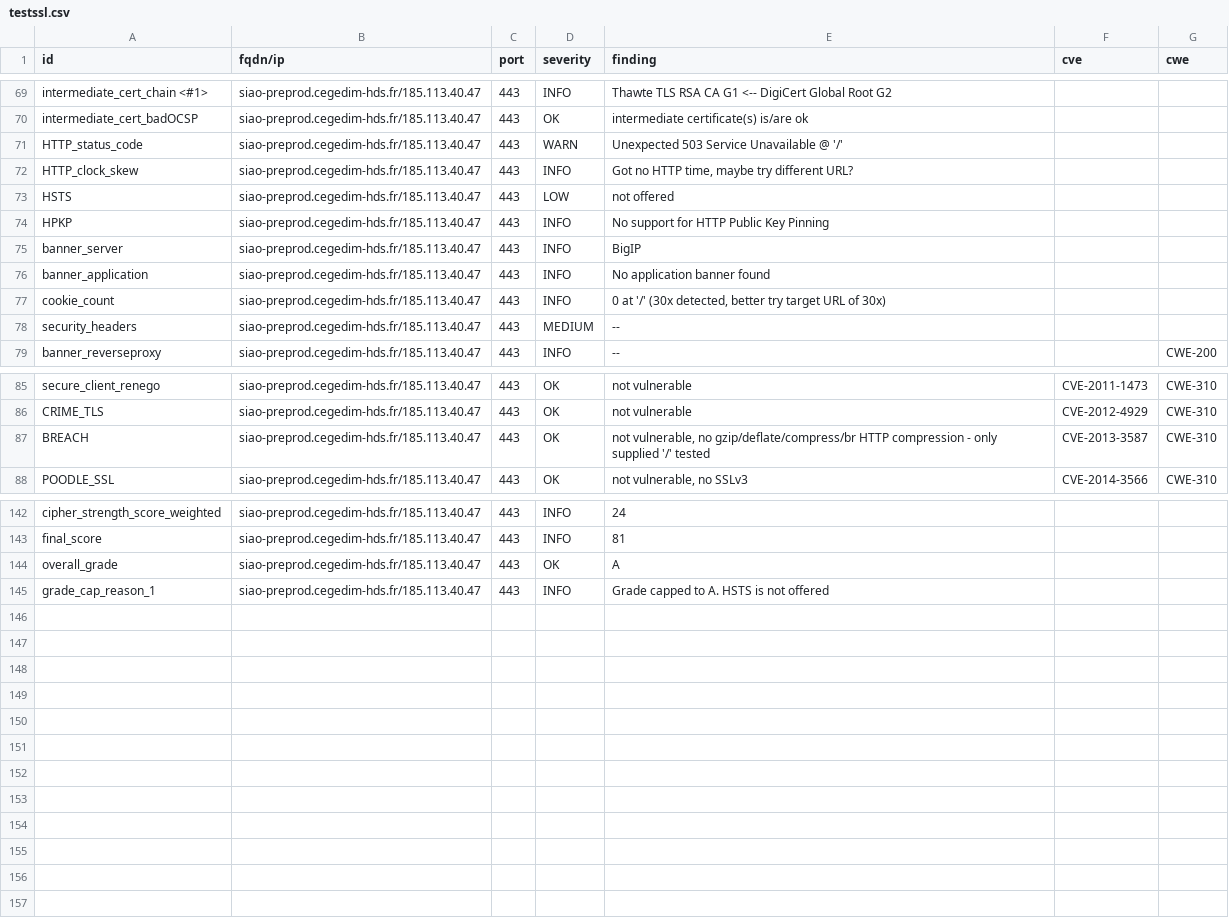
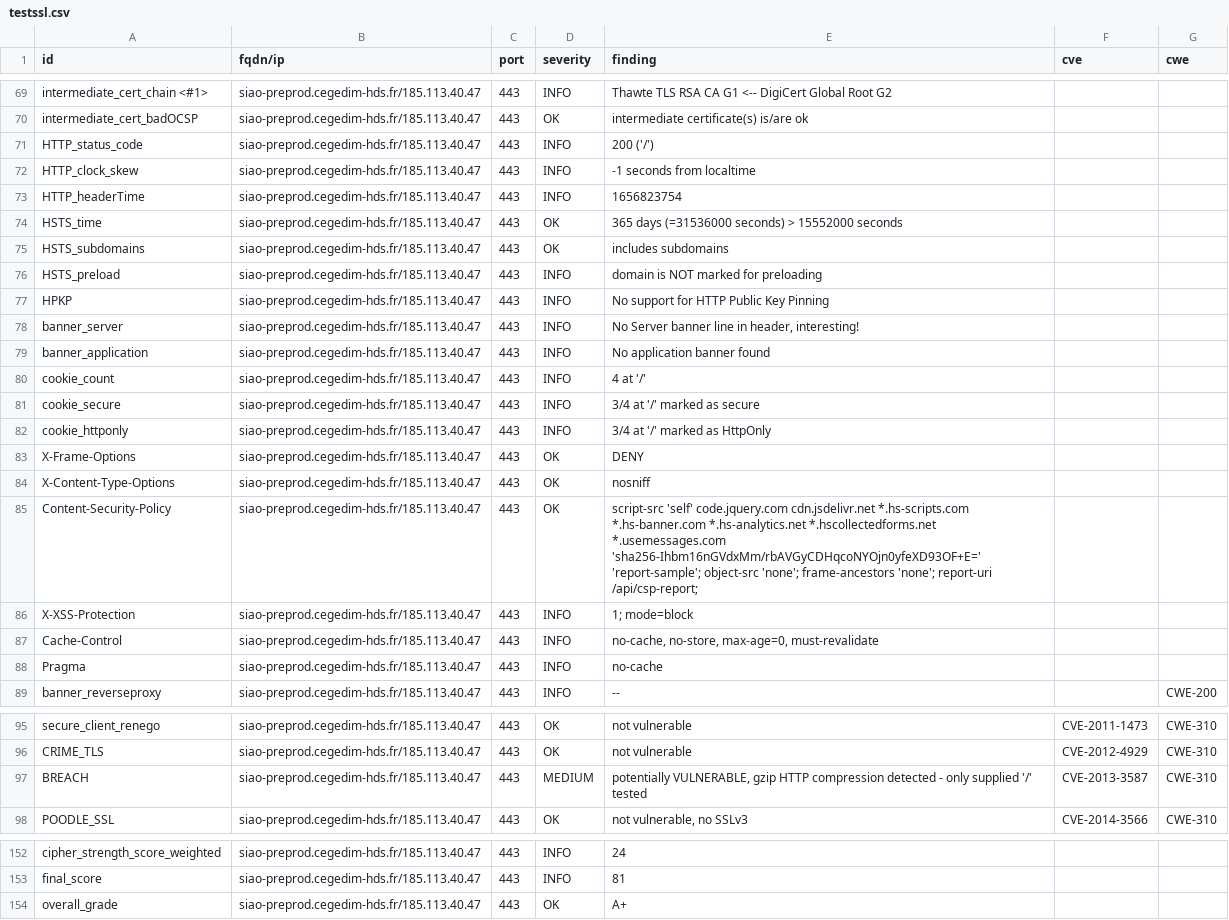
Before and after one commit to SocialGouv/dnum-dashboard, a CSV file: results/aHR0cHM6Ly9zaWFvLXByZXByb2QuY2VnZWRpbS1oZHMuZnI=/testssl.csv, drawn as a sheet; only a part is shown, gaps mark what is left out; the diff covers the shown part only.

Commit message:
update: https://siao-preprod.cegedim-hds.fr

```diff
--- a/results/aHR0cHM6Ly9zaWFvLXByZXByb2QuY2VnZWRpbS1oZHMuZnI=/testssl.csv
+++ b/results/aHR0cHM6Ly9zaWFvLXByZXByb2QuY2VnZWRpbS1oZHMuZnI=/testssl.csv
@@ -70,10 +70,20 @@
 "intermediate_cert_badOCSP","siao-preprod.cegedim-hds.fr/185.113.40.47","443","OK","intermediate certificate(s) is/are ok","",""
-"HTTP_status_code","siao-preprod.cegedim-hds.fr/185.113.40.47","443","WARN","Unexpected 503 Service Unavailable @ '/'","",""
-"HTTP_clock_skew","siao-preprod.cegedim-hds.fr/185.113.40.47","443","INFO","Got no HTTP time, maybe try different URL?","",""
-"HSTS","siao-preprod.cegedim-hds.fr/185.113.40.47","443","LOW","not offered","",""
+"HTTP_status_code","siao-preprod.cegedim-hds.fr/185.113.40.47","443","INFO","200  ('/')","",""
+"HTTP_clock_skew","siao-preprod.cegedim-hds.fr/185.113.40.47","443","INFO","-1 seconds from localtime","",""
+"HTTP_headerTime","siao-preprod.cegedim-hds.fr/185.113.40.47","443","INFO","1656823754","",""
+"HSTS_time","siao-preprod.cegedim-hds.fr/185.113.40.47","443","OK","365 days (=31536000 seconds) > 15552000 seconds","",""
+"HSTS_subdomains","siao-preprod.cegedim-hds.fr/185.113.40.47","443","OK","includes subdomains","",""
+"HSTS_preload","siao-preprod.cegedim-hds.fr/185.113.40.47","443","INFO","domain is NOT marked for preloading","",""
 "HPKP","siao-preprod.cegedim-hds.fr/185.113.40.47","443","INFO","No support for HTTP Public Key Pinning","",""
-"banner_server","siao-preprod.cegedim-hds.fr/185.113.40.47","443","INFO","BigIP","",""
+"banner_server","siao-preprod.cegedim-hds.fr/185.113.40.47","443","INFO","No Server banner line in header, interesting!","",""
 "banner_application","siao-preprod.cegedim-hds.fr/185.113.40.47","443","INFO","No application banner found","",""
-"cookie_count","siao-preprod.cegedim-hds.fr/185.113.40.47","443","INFO","0 at '/' (30x detected, better try target URL of 30x)","",""
-"security_headers","siao-preprod.cegedim-hds.fr/185.113.40.47","443","MEDIUM","--","",""
+"cookie_count","siao-preprod.cegedim-hds.fr/185.113.40.47","443","INFO","4 at '/'","",""
+"cookie_secure","siao-preprod.cegedim-hds.fr/185.113.40.47","443","INFO","3/4 at '/' marked as secure","",""
+"cookie_httponly","siao-preprod.cegedim-hds.fr/185.113.40.47","443","INFO","3/4 at '/' marked as HttpOnly","",""
+"X-Frame-Options","siao-preprod.cegedim-hds.fr/185.113.40.47","443","OK","DENY","",""
+"X-Content-Type-Options","siao-preprod.cegedim-hds.fr/185.113.40.47","443","OK","nosniff","",""
+"Content-Security-Policy","siao-preprod.cegedim-hds.fr/185.113.40.47","443","OK","script-src 'self' code.jquery.com cdn.jsdelivr.net *.hs-scripts.com *.hs-banner.com *.hs-analytics.net *.hscollectedforms.net *.usemessages.com 'sha256-Ihbm16nGVdxMm/rbAVGyCDHqcoNYOjn0yfeXD93OF+E=' 'report-sample';  object-src 'none'; frame-ancestors 'none'; report-uri /api/csp-report;","",""
+"X-XSS-Protection","siao-preprod.cegedim-hds.fr/185.113.40.47","443","INFO","1; mode=block","",""
+"Cache-Control","siao-preprod.cegedim-hds.fr/185.113.40.47","443","INFO","no-cache, no-store, max-age=0, must-revalidate","",""
+"Pragma","siao-preprod.cegedim-hds.fr/185.113.40.47","443","INFO","no-cache","",""
 "banner_reverseproxy","siao-preprod.cegedim-hds.fr/185.113.40.47","443","INFO","--","","CWE-200"
@@ -86,3 +96,3 @@
 "CRIME_TLS","siao-preprod.cegedim-hds.fr/185.113.40.47","443","OK","not vulnerable","CVE-2012-4929","CWE-310"
-"BREACH","siao-preprod.cegedim-hds.fr/185.113.40.47","443","OK","not vulnerable, no gzip/deflate/compress/br HTTP compression  - only supplied '/' tested","CVE-2013-3587","CWE-310"
+"BREACH","siao-preprod.cegedim-hds.fr/185.113.40.47","443","MEDIUM","potentially VULNERABLE, gzip HTTP compression detected  - only supplied '/' tested","CVE-2013-3587","CWE-310"
 "POODLE_SSL","siao-preprod.cegedim-hds.fr/185.113.40.47","443","OK","not vulnerable, no SSLv3","CVE-2014-3566","CWE-310"
@@ -143,3 +153,2 @@
 "final_score","siao-preprod.cegedim-hds.fr/185.113.40.47","443","INFO","81","",""
-"overall_grade","siao-preprod.cegedim-hds.fr/185.113.40.47","443","OK","A","",""
-"grade_cap_reason_1","siao-preprod.cegedim-hds.fr/185.113.40.47","443","INFO","Grade capped to A. HSTS is not offered","",""
+"overall_grade","siao-preprod.cegedim-hds.fr/185.113.40.47","443","OK","A+","",""
```
Also changed, not shown: 1 edited cell elsewhere in this file, 9 other files.
